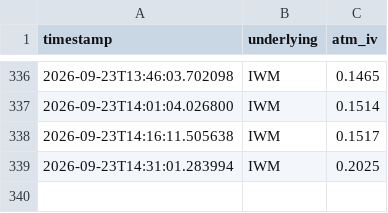
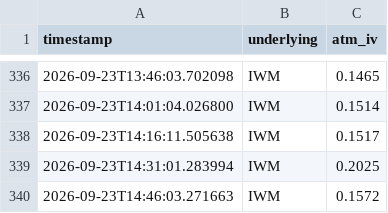
Before and after one commit to Dinaltium/Trading, a CSV file: logs/iv_history_IWM.csv, drawn as a sheet; only a part is shown, gaps mark what is left out.

```diff
--- a/logs/iv_history_IWM.csv
+++ b/logs/iv_history_IWM.csv
@@ -339 +339,2 @@ timestamp,underlying,atm_iv
 2026-09-23T14:31:01.283994,IWM,0.2025
+2026-09-23T14:46:03.271663,IWM,0.1572
```
Also changed, not shown: logs/iv_history_DIA.csv, logs/iv_history_QQQ.csv, 3 other files.
